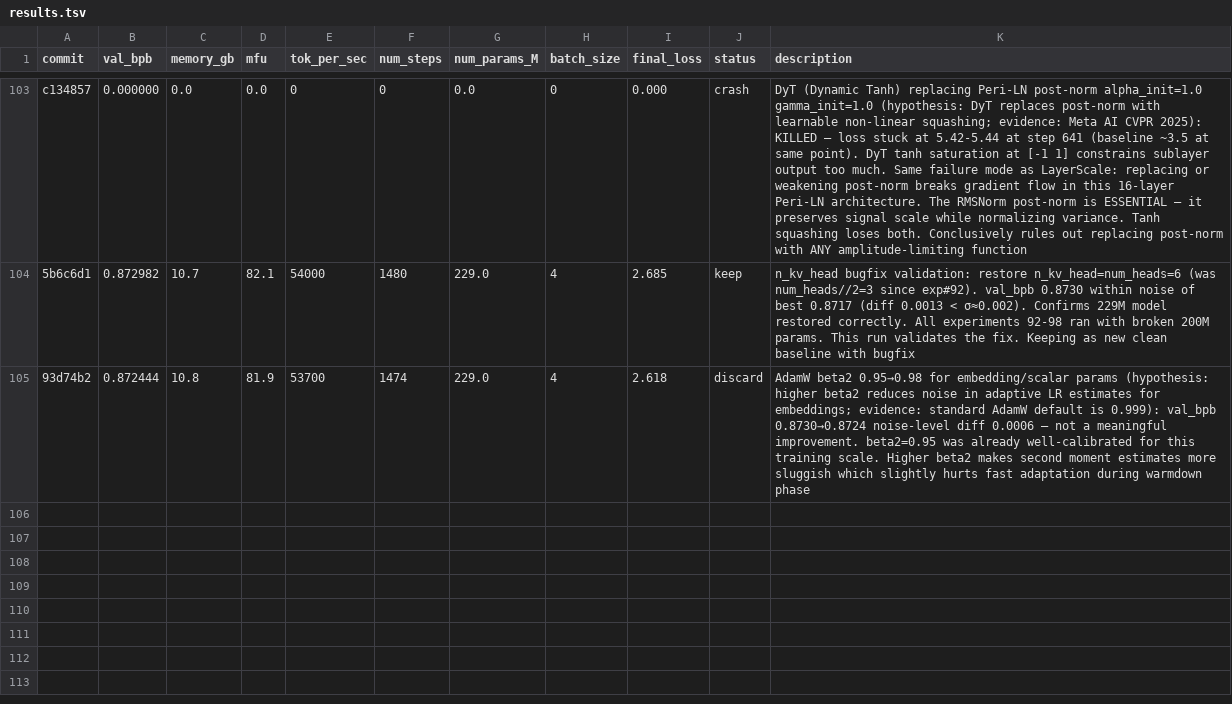
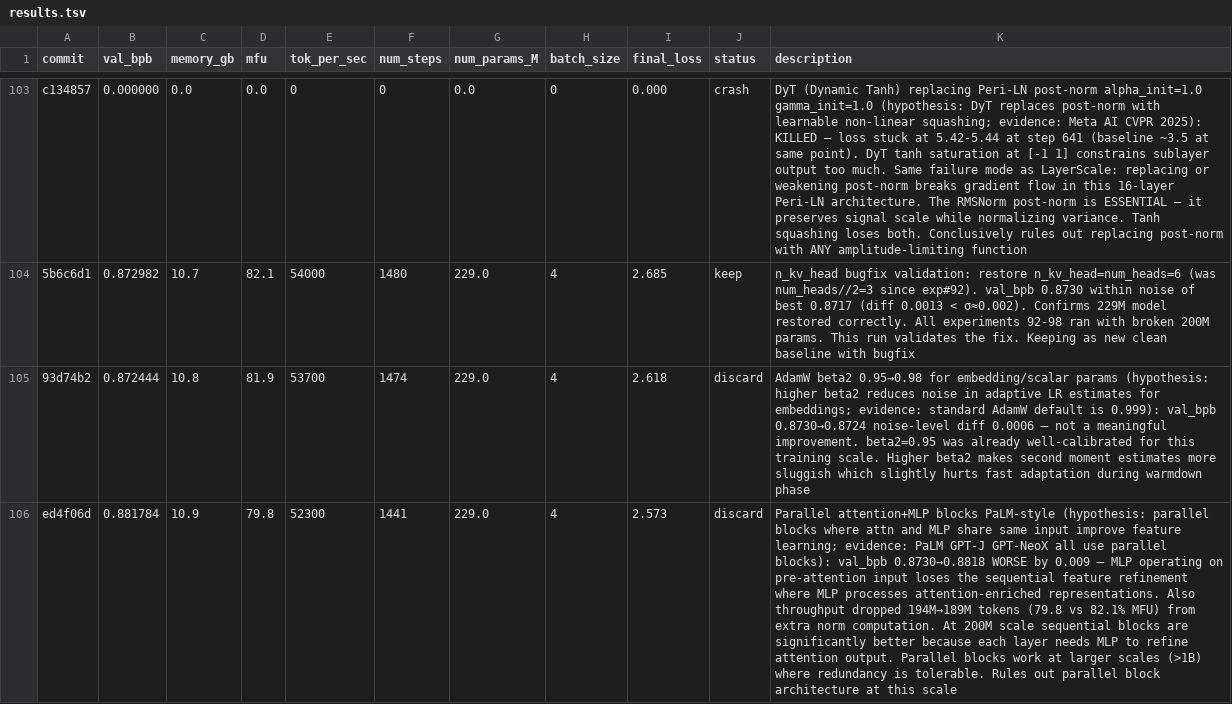
Before and after one commit to Djordje-Stojanovic/TrainRTX5070_60Min, a TSV file: results.tsv, drawn as a sheet; only a part is shown, gaps mark what is left out; the diff names each change by its address in the sheet, - before the commit and + after, or states it on an @@ line.

Commit message:
results: discard parallel blocks (val_bpb +0.009 worse)

```diff
--- a/results.tsv
+++ b/results.tsv
+row 106: ed4f06d | 0.881784 | 10.9 | 79.8 | 52300 | 1441 | 229.0 | 4 | 2.573 | discard | Parallel attention+MLP blocks PaLM-style (hypothesis: parallel blocks where attn and MLP share same input improve feature learning; evidence: PaLM GPT-J GPT-NeoX all use parallel blocks): val_bpb 0.8730→0.8818 WORSE by 0.009 — MLP operating on pre-attention input loses the sequential feature refinement where MLP processes attention-enriched representations. Also throughput dropped 194M→189M tokens (79.8 vs 82.1% MFU) from extra norm computation. At 200M scale sequential blocks are significantly better because each layer needs MLP to refine attention output. Parallel blocks work at larger scales (>1B) where redundancy is tolerable. Rules out parallel block architecture at this scale
```
